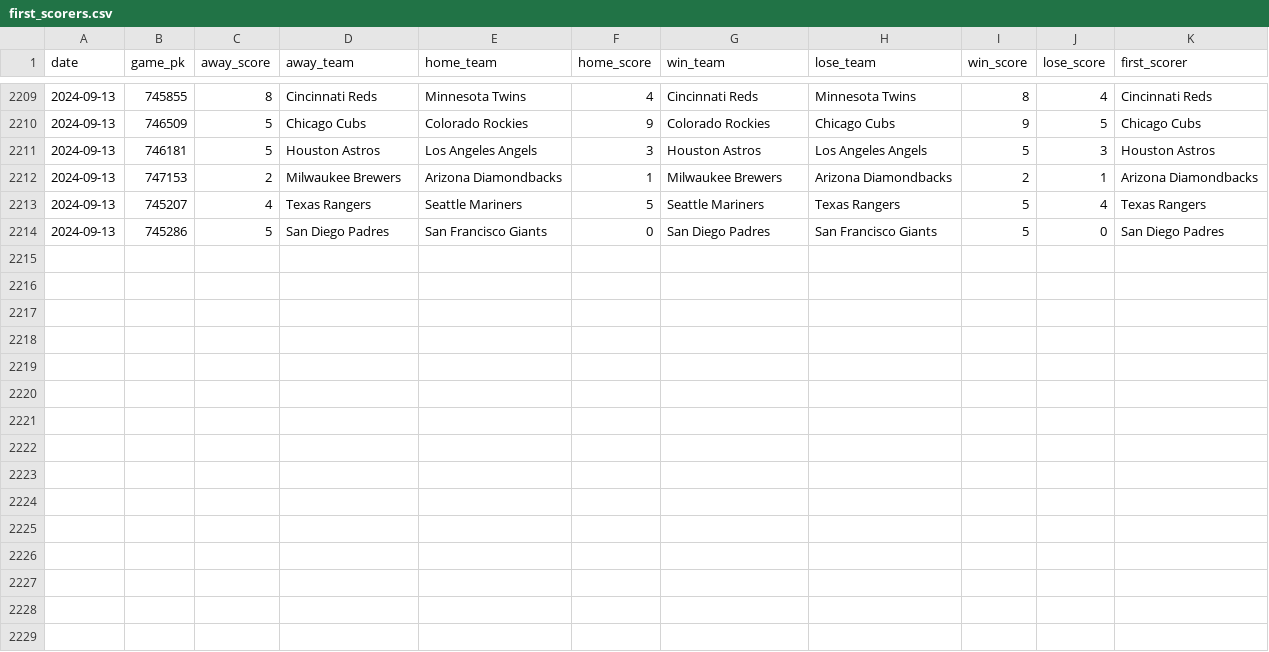
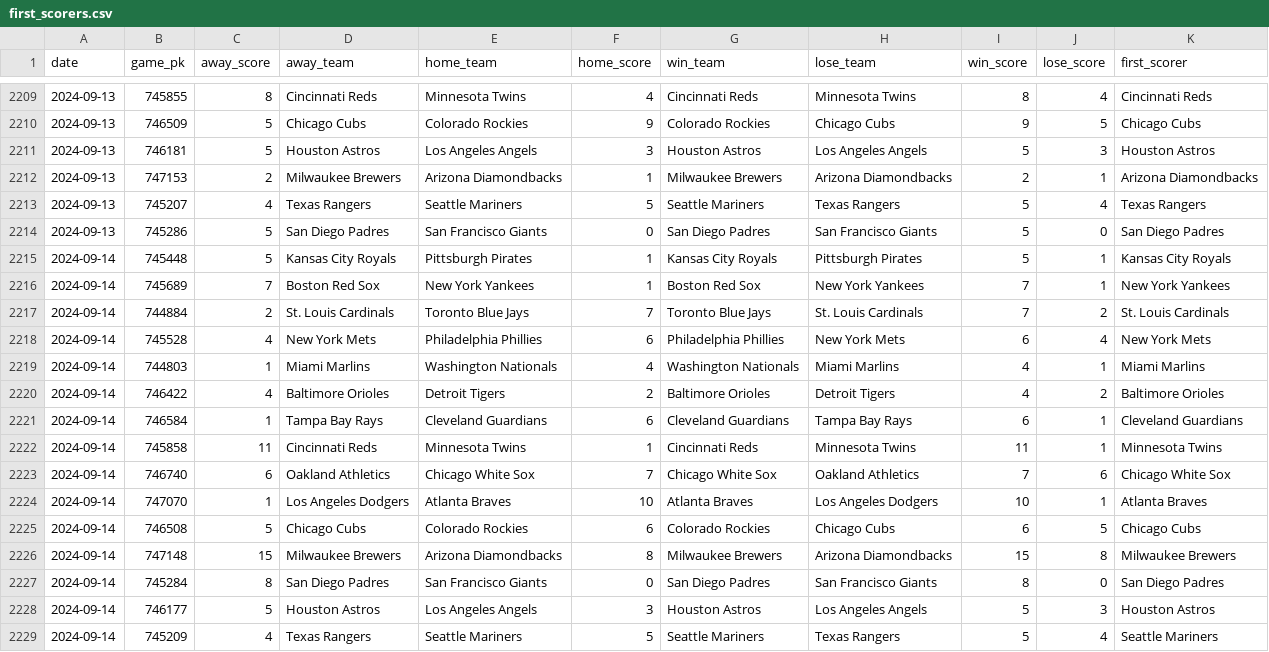
Before and after one commit to chadallison/mlb24, a CSV file: data/first_scorers.csv, drawn as a sheet; only a part is shown, gaps mark what is left out.

```diff
--- a/data/first_scorers.csv
+++ b/data/first_scorers.csv
@@ -2214 +2214,16 @@ date,game_pk,away_score,away_team,home_team,home_score,win_team,lose_team,win_sc
 2024-09-13,745286,5,San Diego Padres,San Francisco Giants,0,San Diego Padres,San Francisco Giants,5,0,San Diego Padres
+2024-09-14,745448,5,Kansas City Royals,Pittsburgh Pirates,1,Kansas City Royals,Pittsburgh Pirates,5,1,Kansas City Royals
+2024-09-14,745689,7,Boston Red Sox,New York Yankees,1,Boston Red Sox,New York Yankees,7,1,New York Yankees
+2024-09-14,744884,2,St. Louis Cardinals,Toronto Blue Jays,7,Toronto Blue Jays,St. Louis Cardinals,7,2,St. Louis Cardinals
+2024-09-14,745528,4,New York Mets,Philadelphia Phillies,6,Philadelphia Phillies,New York Mets,6,4,New York Mets
+2024-09-14,744803,1,Miami Marlins,Washington Nationals,4,Washington Nationals,Miami Marlins,4,1,Miami Marlins
+2024-09-14,746422,4,Baltimore Orioles,Detroit Tigers,2,Baltimore Orioles,Detroit Tigers,4,2,Baltimore Orioles
+2024-09-14,746584,1,Tampa Bay Rays,Cleveland Guardians,6,Cleveland Guardians,Tampa Bay Rays,6,1,Cleveland Guardians
+2024-09-14,745858,11,Cincinnati Reds,Minnesota Twins,1,Cincinnati Reds,Minnesota Twins,11,1,Minnesota Twins
+2024-09-14,746740,6,Oakland Athletics,Chicago White Sox,7,Chicago White Sox,Oakland Athletics,7,6,Chicago White Sox
+2024-09-14,747070,1,Los Angeles Dodgers,Atlanta Braves,10,Atlanta Braves,Los Angeles Dodgers,10,1,Atlanta Braves
+2024-09-14,746508,5,Chicago Cubs,Colorado Rockies,6,Colorado Rockies,Chicago Cubs,6,5,Chicago Cubs
+2024-09-14,747148,15,Milwaukee Brewers,Arizona Diamondbacks,8,Milwaukee Brewers,Arizona Diamondbacks,15,8,Milwaukee Brewers
+2024-09-14,745284,8,San Diego Padres,San Francisco Giants,0,San Diego Padres,San Francisco Giants,8,0,San Diego Padres
+2024-09-14,746177,5,Houston Astros,Los Angeles Angels,3,Houston Astros,Los Angeles Angels,5,3,Houston Astros
+2024-09-14,745209,4,Texas Rangers,Seattle Mariners,5,Seattle Mariners,Texas Rangers,5,4,Seattle Mariners
```
Also changed, not shown: data/end_games.csv, data/first_inning_scores.csv, 26 other files.
